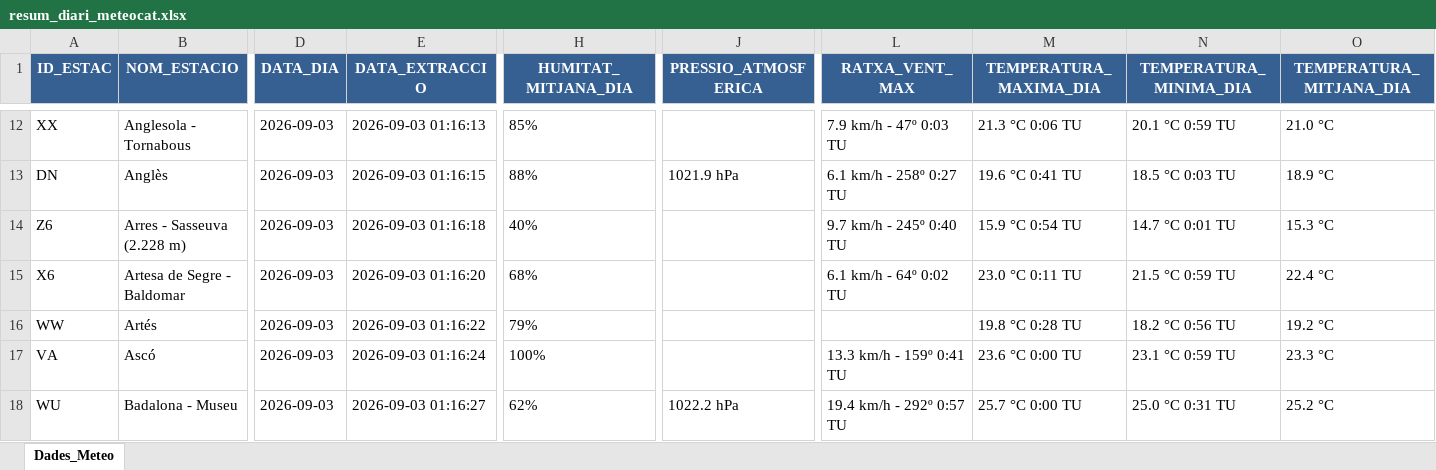
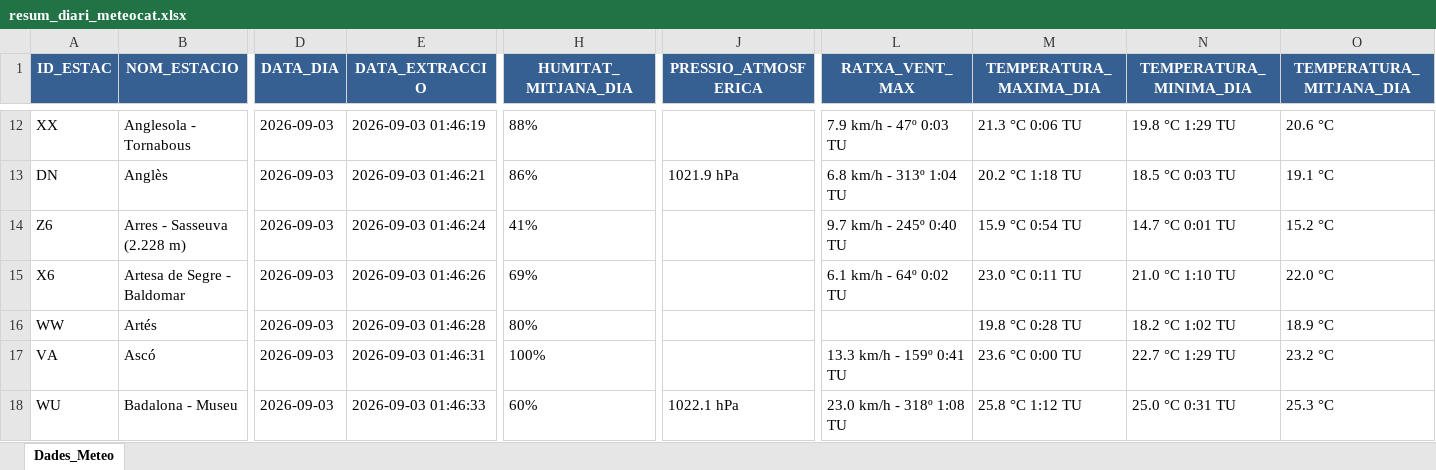
Before and after one commit to joandecorts/getdailydate, an Excel workbook: src/data/resum_diari_meteocat.xlsx, sheet Dades_Meteo, drawn as a sheet; only a part is shown, gaps mark what is left out; values as stored, in another font and other column widths than the file's, no borders; the diff covers the shown part only; the diff names each change by its address in the sheet, - before the commit and + after, or states it on an @@ line.

```diff
--- a/src/data/resum_diari_meteocat.xlsx (sheet Dades_Meteo)
+++ b/src/data/resum_diari_meteocat.xlsx (sheet Dades_Meteo)
-E12 (DATA_EXTRACCIO): 2026-09-03 01:16:13
+E12 (DATA_EXTRACCIO): 2026-09-03 01:46:19
-H12 (HUMITAT_MITJANA_DIA): 85%
+H12 (HUMITAT_MITJANA_DIA): 88%
-N12 (TEMPERATURA_MINIMA_DIA): 20.1 °C 0:59 TU
+N12 (TEMPERATURA_MINIMA_DIA): 19.8 °C 1:29 TU
-O12 (TEMPERATURA_MITJANA_DIA): 21.0 °C
+O12 (TEMPERATURA_MITJANA_DIA): 20.6 °C
-E13 (DATA_EXTRACCIO): 2026-09-03 01:16:15
+E13 (DATA_EXTRACCIO): 2026-09-03 01:46:21
-H13 (HUMITAT_MITJANA_DIA): 88%
+H13 (HUMITAT_MITJANA_DIA): 86%
-L13 (RATXA_VENT_MAX): 6.1 km/h - 258º 0:27 TU
+L13 (RATXA_VENT_MAX): 6.8 km/h - 313º 1:04 TU
-M13 (TEMPERATURA_MAXIMA_DIA): 19.6 °C 0:41 TU
+M13 (TEMPERATURA_MAXIMA_DIA): 20.2 °C 1:18 TU
-O13 (TEMPERATURA_MITJANA_DIA): 18.9 °C
+O13 (TEMPERATURA_MITJANA_DIA): 19.1 °C
-E14 (DATA_EXTRACCIO): 2026-09-03 01:16:18
+E14 (DATA_EXTRACCIO): 2026-09-03 01:46:24
-H14 (HUMITAT_MITJANA_DIA): 40%
+H14 (HUMITAT_MITJANA_DIA): 41%
-O14 (TEMPERATURA_MITJANA_DIA): 15.3 °C
+O14 (TEMPERATURA_MITJANA_DIA): 15.2 °C
-E15 (DATA_EXTRACCIO): 2026-09-03 01:16:20
+E15 (DATA_EXTRACCIO): 2026-09-03 01:46:26
-H15 (HUMITAT_MITJANA_DIA): 68%
+H15 (HUMITAT_MITJANA_DIA): 69%
-N15 (TEMPERATURA_MINIMA_DIA): 21.5 °C 0:59 TU
+N15 (TEMPERATURA_MINIMA_DIA): 21.0 °C 1:10 TU
-O15 (TEMPERATURA_MITJANA_DIA): 22.4 °C
+O15 (TEMPERATURA_MITJANA_DIA): 22.0 °C
-E16 (DATA_EXTRACCIO): 2026-09-03 01:16:22
+E16 (DATA_EXTRACCIO): 2026-09-03 01:46:28
-H16 (HUMITAT_MITJANA_DIA): 79%
+H16 (HUMITAT_MITJANA_DIA): 80%
-N16 (TEMPERATURA_MINIMA_DIA): 18.2 °C 0:56 TU
+N16 (TEMPERATURA_MINIMA_DIA): 18.2 °C 1:02 TU
-O16 (TEMPERATURA_MITJANA_DIA): 19.2 °C
+O16 (TEMPERATURA_MITJANA_DIA): 18.9 °C
-E17 (DATA_EXTRACCIO): 2026-09-03 01:16:24
+E17 (DATA_EXTRACCIO): 2026-09-03 01:46:31
-N17 (TEMPERATURA_MINIMA_DIA): 23.1 °C 0:59 TU
+N17 (TEMPERATURA_MINIMA_DIA): 22.7 °C 1:29 TU
-O17 (TEMPERATURA_MITJANA_DIA): 23.3 °C
+O17 (TEMPERATURA_MITJANA_DIA): 23.2 °C
-E18 (DATA_EXTRACCIO): 2026-09-03 01:16:27
+E18 (DATA_EXTRACCIO): 2026-09-03 01:46:33
-H18 (HUMITAT_MITJANA_DIA): 62%
+H18 (HUMITAT_MITJANA_DIA): 60%
-J18 (PRESSIO_ATMOSFERICA): 1022.2 hPa
+J18 (PRESSIO_ATMOSFERICA): 1022.1 hPa
-L18 (RATXA_VENT_MAX): 19.4 km/h - 292º 0:57 TU
+L18 (RATXA_VENT_MAX): 23.0 km/h - 318º 1:08 TU
-M18 (TEMPERATURA_MAXIMA_DIA): 25.7 °C 0:00 TU
+M18 (TEMPERATURA_MAXIMA_DIA): 25.8 °C 1:12 TU
-O18 (TEMPERATURA_MITJANA_DIA): 25.2 °C
+O18 (TEMPERATURA_MITJANA_DIA): 25.3 °C
```
Also changed, not shown: 654 edited cells elsewhere in this sheet, 3 other files.
